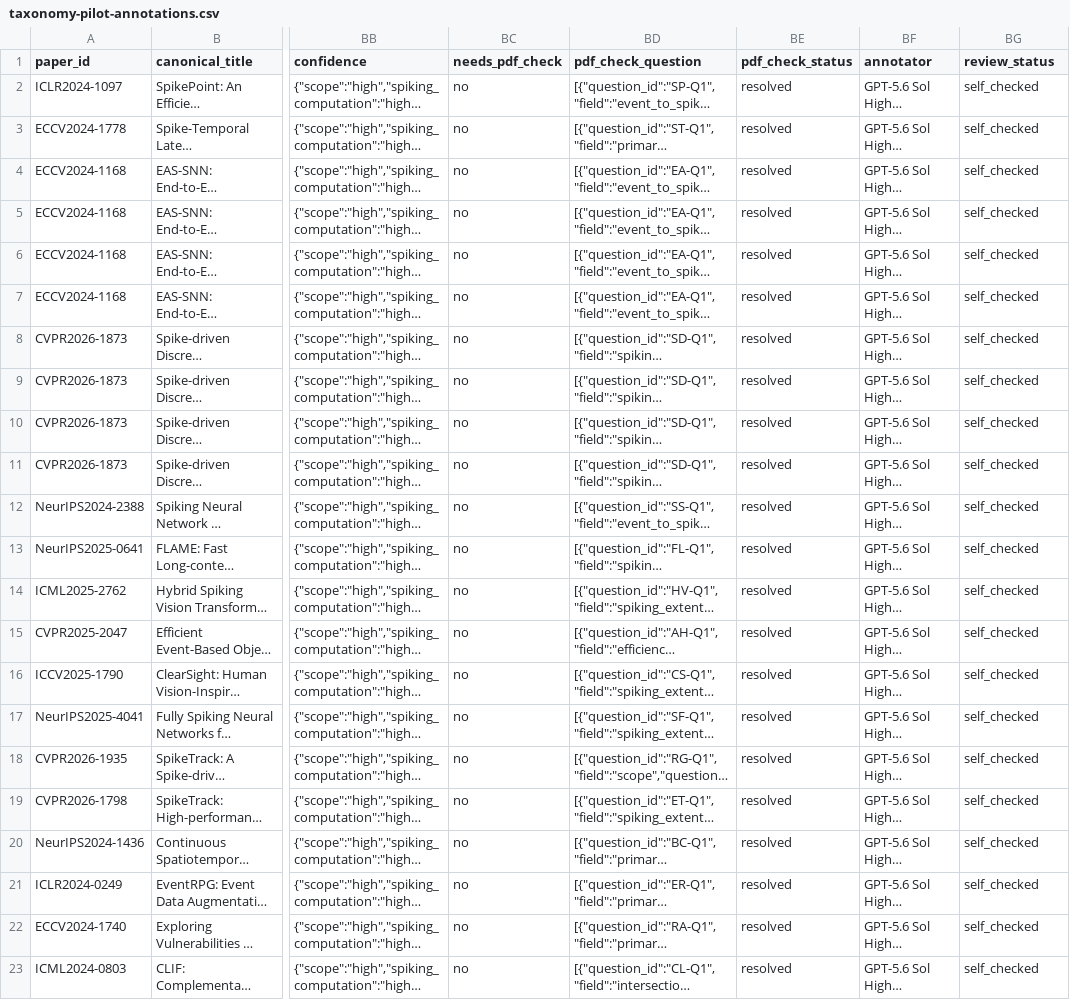
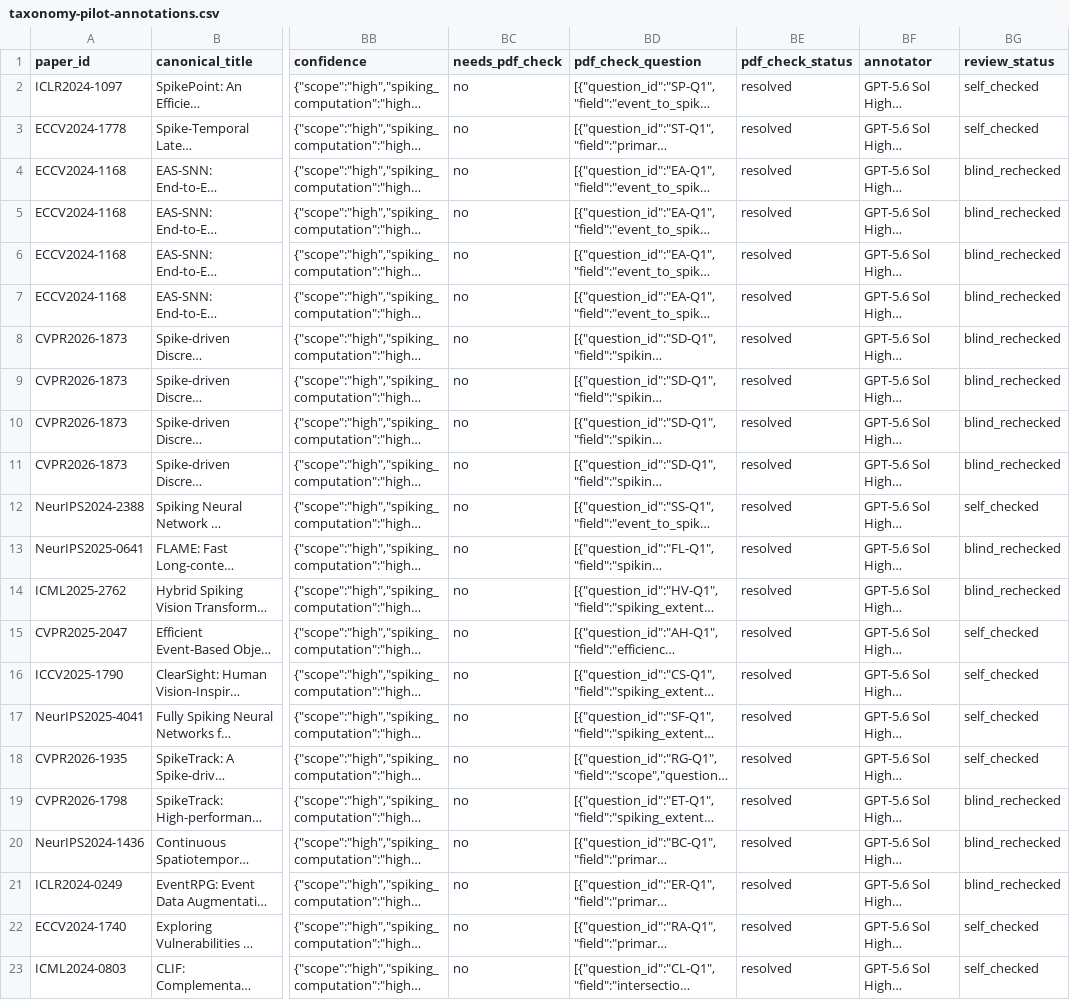
Before and after one commit to QuanHaHQuan/snn-event-camera-review, a CSV file: 00-index/taxonomy-pilot-annotations.csv, drawn as a sheet; only a part is shown, gaps mark what is left out; long unchanged cells end in …; the diff covers the shown part only; the diff names each change by its address in the sheet, - before the commit and + after, or states it on an @@ line.

Commit message:
Complete taxonomy pilot blind recheck

```diff
--- a/00-index/taxonomy-pilot-annotations.csv
+++ b/00-index/taxonomy-pilot-annotations.csv
-BG4:BG11 (review_status): self_checked
+BG4:BG11 (review_status): blind_rechecked
-BG13:BG14 (review_status): self_checked
+BG13:BG14 (review_status): blind_rechecked
-BG19:BG21 (review_status): self_checked
+BG19:BG21 (review_status): blind_rechecked
```
Also changed, not shown: 3 edited cells elsewhere in this file, 4 other files.
